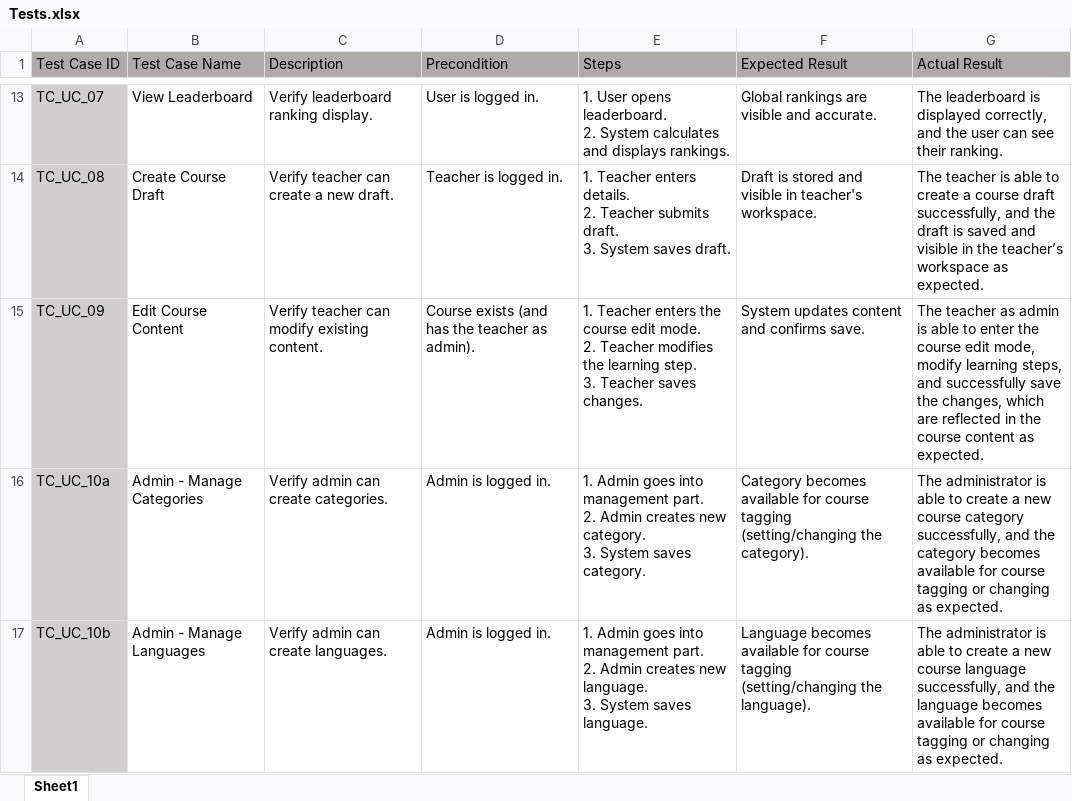
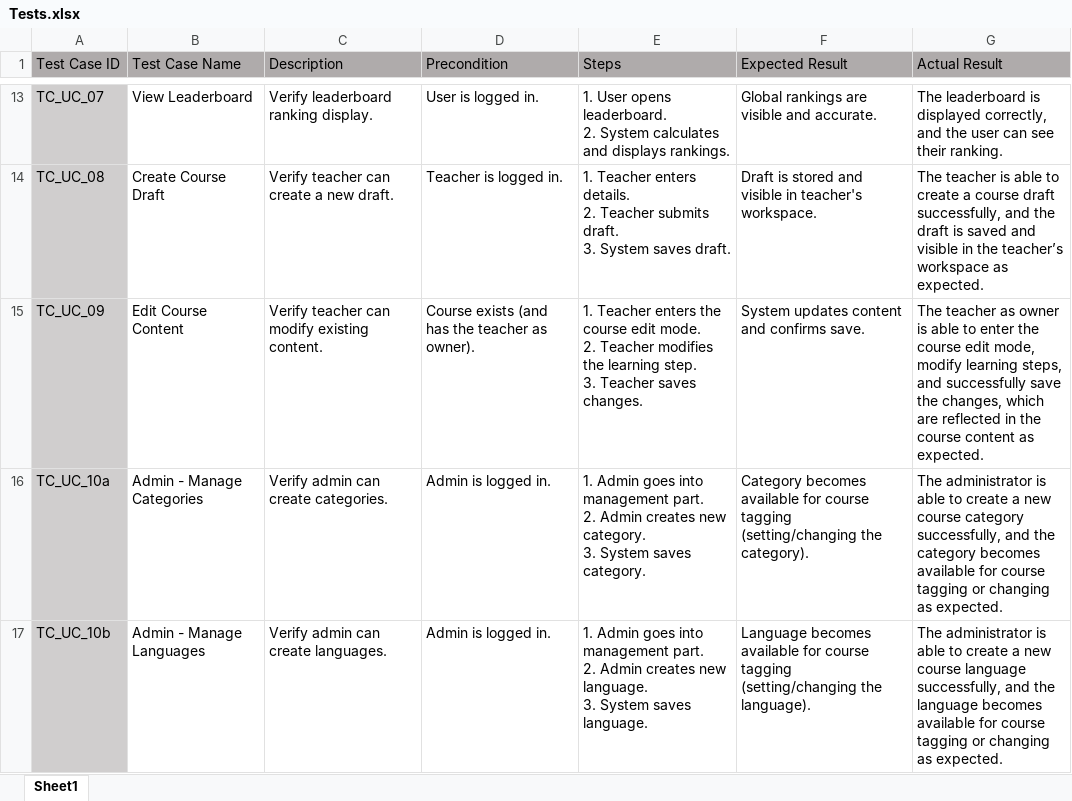
Before and after one commit to SEPCheesecakeFactory/SEP3, an Excel workbook: Appendices(FInal)/2.4 Tests/Tests.xlsx, sheet Sheet1, drawn as a sheet; only a part is shown, gaps mark what is left out; values as stored, in another font and other column widths than the file's, no borders; the diff names each change by its address in the sheet, - before the commit and + after, or states it on an @@ line.

```diff
--- a/Appendices(FInal)/2.4 Tests/Tests.xlsx (sheet Sheet1)
+++ b/Appendices(FInal)/2.4 Tests/Tests.xlsx (sheet Sheet1)
-D15 (Precondition): Course exists (and has the teacher as admin).
+D15 (Precondition): Course exists (and has the teacher as owner).
-G15 (Actual Result): …teacher as admin is able…
+G15 (Actual Result): …teacher as owner is able…
```
Also changed, not shown: 4 other files.
